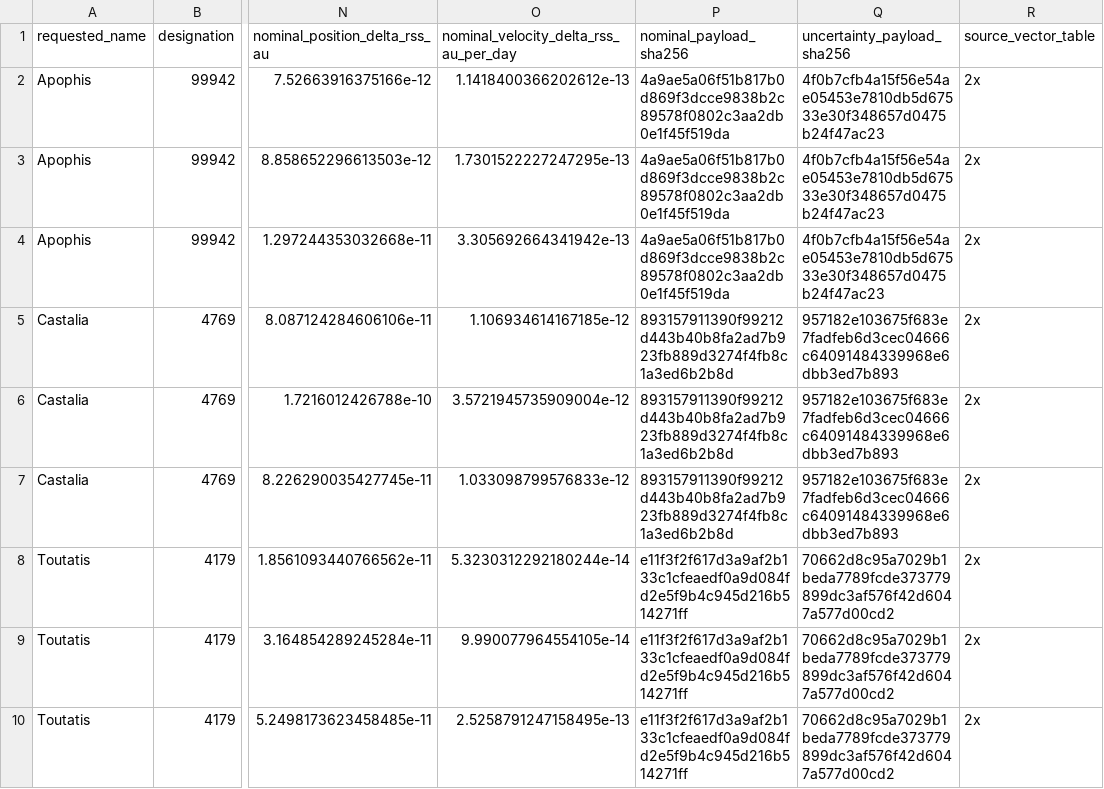
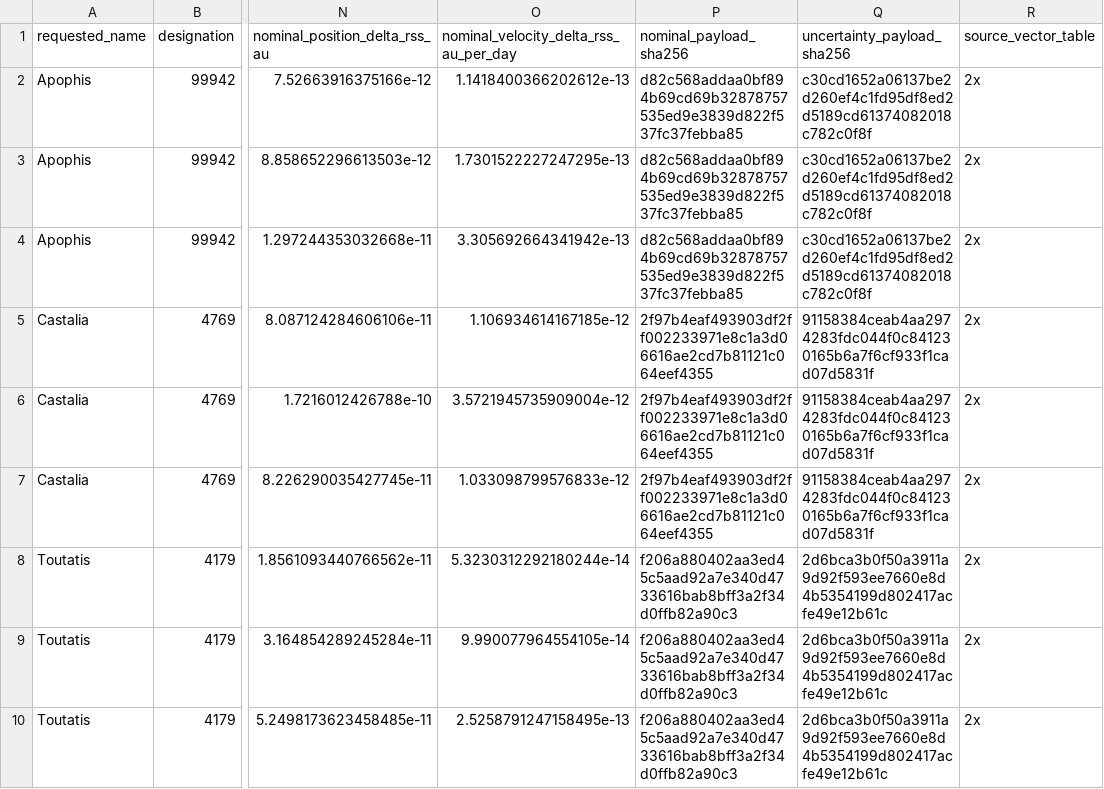
Before and after one commit to achillesromer-coder/Data, a CSV file: data/jpl/horizons/uncertainty/latest/summary.csv, drawn as a sheet; only a part is shown, gaps mark what is left out; the diff covers the shown part only; the diff names each change by its address in the sheet, - before the commit and + after, or states it on an @@ line.

```diff
--- a/data/jpl/horizons/uncertainty/latest/summary.csv
+++ b/data/jpl/horizons/uncertainty/latest/summary.csv
-P2:P4 (nominal_payload_sha256): 4a9ae5a06f51b817b0d869f3dcce9838b2c89578f0802c3aa2db0e1f45f519da
+P2:P4 (nominal_payload_sha256): d82c568addaa0bf894b69cd69b32878757535ed9e3839d822f537fc37febba85
-Q2:Q4 (uncertainty_payload_sha256): 4f0b7cfb4a15f56e54ae05453e7810db5d67533e30f348657d0475b24f47ac23
+Q2:Q4 (uncertainty_payload_sha256): c30cd1652a06137be2d260ef4c1fd95df8ed2d5189cd61374082018c782c0f8f
-P5:P7 (nominal_payload_sha256): 893157911390f99212d443b40b8fa2ad7b923fb889d3274f4fb8c1a3ed6b2b8d
+P5:P7 (nominal_payload_sha256): 2f97b4eaf493903df2ff002233971e8c1a3d06616ae2cd7b81121c064eef4355
-Q5:Q7 (uncertainty_payload_sha256): 957182e103675f683e7fadfeb6d3cec04666c64091484339968e6dbb3ed7b893
+Q5:Q7 (uncertainty_payload_sha256): 91158384ceab4aa2974283fdc044f0c841230165b6a7f6cf933f1cad07d5831f
-P8:P10 (nominal_payload_sha256): e11f3f2f617d3a9af2b133c1cfeaedf0a9d084fd2e5f9b4c945d216b514271ff
+P8:P10 (nominal_payload_sha256): f206a880402aa3ed45c5aad92a7e340d4733616bab8bff3a2f34d0ffb82a90c3
-Q8:Q10 (uncertainty_payload_sha256): 70662d8c95a7029b1beda7789fcde373779899dc3af576f42d6047a577d00cd2
+Q8:Q10 (uncertainty_payload_sha256): 2d6bca3b0f50a3911a9d92f593ee7660e8d4b5354199d802417acfe49e12b61c
```
Also changed, not shown: 18 edited cells elsewhere in this file, data/jpl/horizons/latest/summary.csv, data/jpl/neighbours/horizons/latest/summary.csv, 46 other files.
